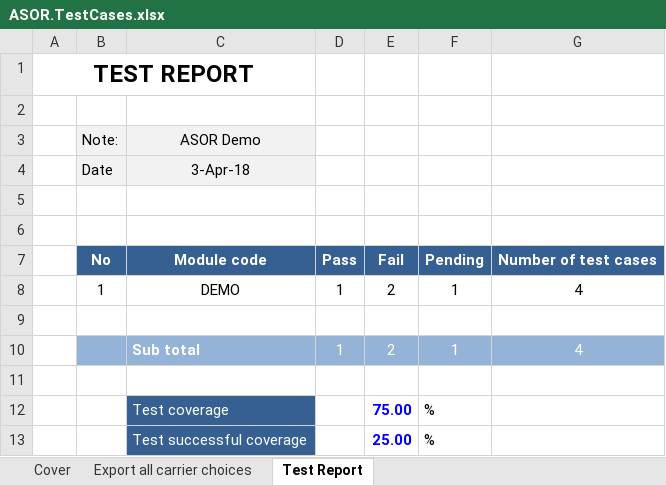
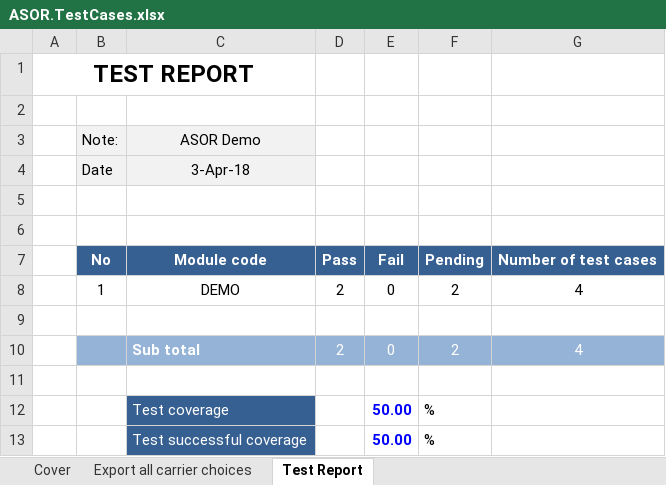
Before and after one commit to xnandorx/AutomationTryton, an Excel workbook: Doc/ASOR.TestCases.xlsx, sheet Test Report, drawn as a sheet; values as stored, in another font and other column widths than the file's, no borders; removed rows and columns are numbered as before the commit, all else as after; the diff names each change by its address in the sheet, - before the commit and + after, or states it on an @@ line.

Commit message:
Demo test funcionando, faltan 2 test más

```diff
--- a/Doc/ASOR.TestCases.xlsx (sheet Test Report)
+++ b/Doc/ASOR.TestCases.xlsx (sheet Test Report)
-D8: 1
+D8: 2
-E8: 2
+E8: 0
-F8: 1
+F8: 2
-row 10:  |  | Sub total | 1 | 2 | 1 | 4
+row 10:  |  | Sub total | 2 | 0 | 2 | 4
-E12: 75.00
+E12: 50.00
-E13: 25.00
+E13: 50.00
```
Also changed, not shown: sheet Export all carrier choices, 8 other files.
